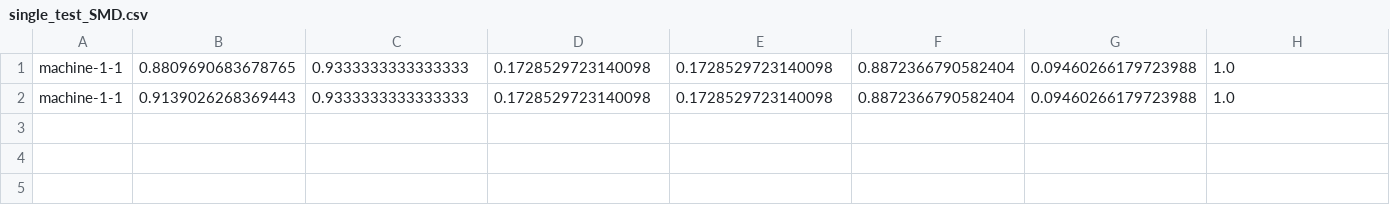
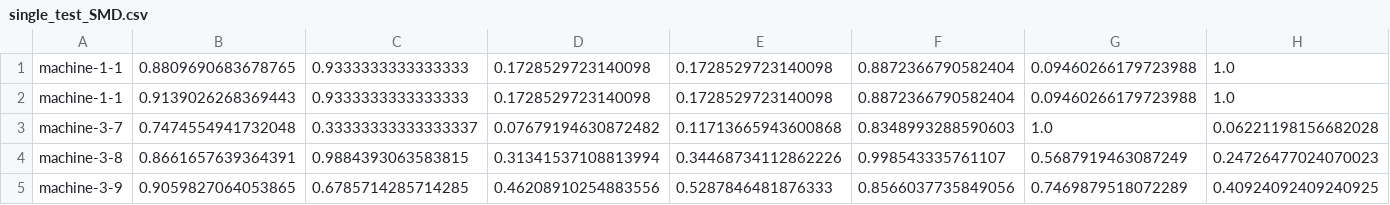
Before and after one commit to se-queda/acae, a CSV file: results/single_test_SMD.csv, drawn as a sheet; the diff names each change by its address in the sheet, - before the commit and + after, or states it on an @@ line.

```diff
--- a/results/single_test_SMD.csv
+++ b/results/single_test_SMD.csv
+row 3: machine-3-7 | 0.7474554941732048 | 0.33333333333333337 | 0.07679194630872482 | 0.11713665943600868 | 0.8348993288590603 | 1.0 | 0.06221198156682028
+row 4: machine-3-8 | 0.8661657639364391 | 0.9884393063583815 | 0.31341537108813994 | 0.34468734112862226 | 0.998543335761107 | 0.5687919463087249 | 0.24726477024070023
+row 5: machine-3-9 | 0.9059827064053865 | 0.6785714285714285 | 0.46208910254883556 | 0.5287846481876333 | 0.8566037735849056 | 0.7469879518072289 | 0.40924092409240925
```
Also changed, not shown: 29 other files.
